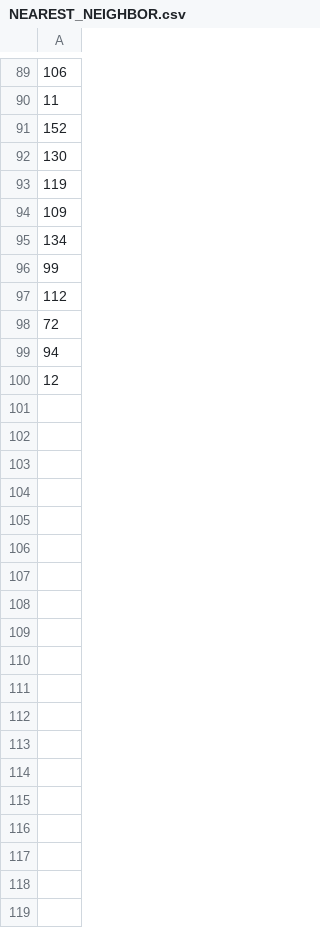
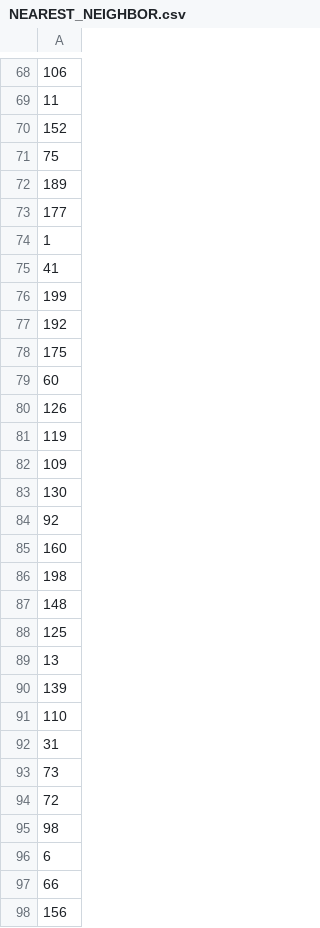
Before and after one commit to kapiblue/evo_comp, a CSV file: lab2/solutions/TSPC/NEAREST_NEIGHBOR.csv, drawn as a sheet; only a part is shown, gaps mark what is left out; the diff covers the shown part only.

```diff
--- a/lab2/solutions/TSPC/NEAREST_NEIGHBOR.csv
+++ b/lab2/solutions/TSPC/NEAREST_NEIGHBOR.csv
@@ -91,10 +70,29 @@
 152
-130
+75
+189
+177
+1
+41
+199
+192
+175
+60
+126
 119
 109
-134
-99
-112
+130
+92
+160
+198
+148
+125
+13
+139
+110
+31
+73
 72
-94
-12
+98
+6
+66
+156
```
Also changed, not shown: 3 added rows, 16 removed rows, 31 moved rows and 14 edited cells elsewhere in this file, lab2/solutions/TSPD/NEAREST_NEIGHBOR.csv, 27 other files.
